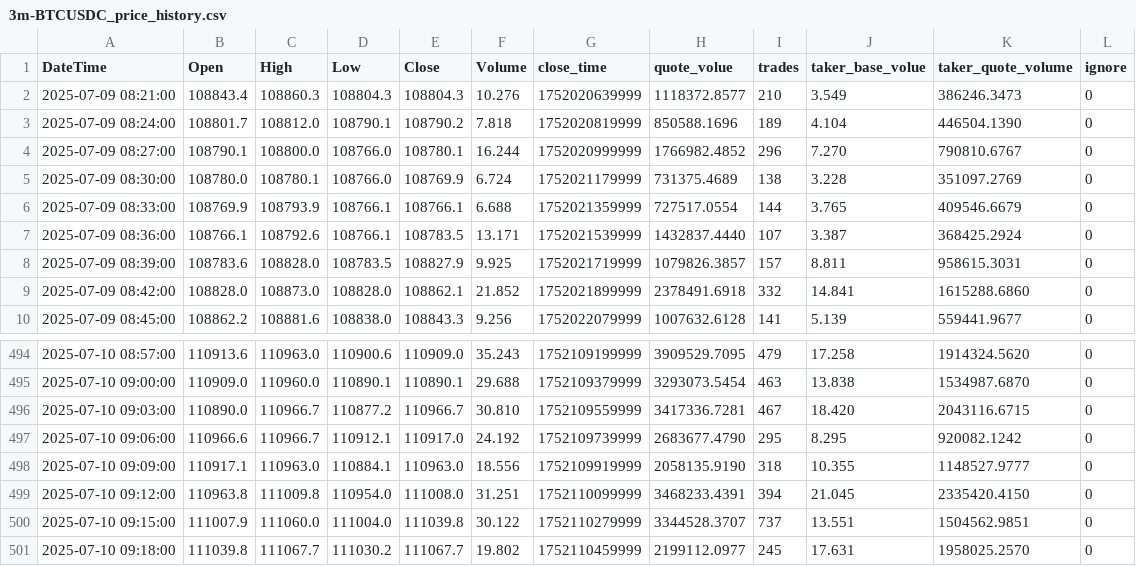
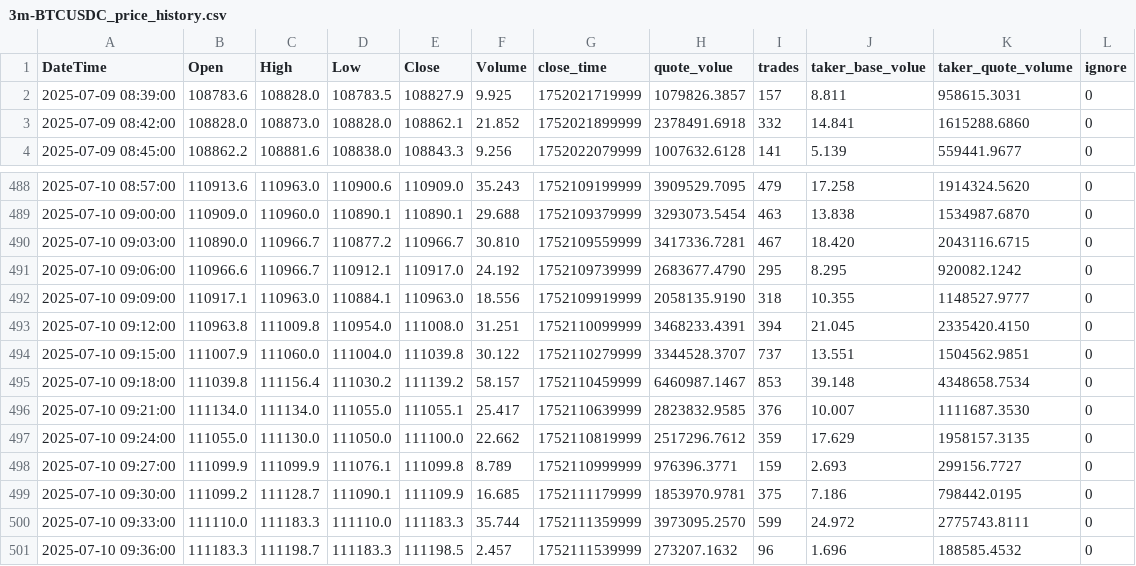
Before and after one commit to SaxonJeremye/hwy, a CSV file: h/3m-BTCUSDC_price_history.csv, drawn as a sheet; only a part is shown, gaps mark what is left out.

Commit message:
update h/3m-BTCUSDC_price_history.csv

```diff
--- a/h/3m-BTCUSDC_price_history.csv
+++ b/h/3m-BTCUSDC_price_history.csv
@@ -1,8 +1,2 @@
 DateTime,Open,High,Low,Close,Volume,close_time,quote_volue,trades,taker_base_volue,taker_quote_volume,ignore
-2025-07-09 08:21:00,108843.4,108860.3,108804.3,108804.3,10.276,1752020639999,1118372.8577,210,3.549,386246.3473,0
-2025-07-09 08:24:00,108801.7,108812.0,108790.1,108790.2,7.818,1752020819999,850588.1696,189,4.104,446504.1390,0
-2025-07-09 08:27:00,108790.1,108800.0,108766.0,108780.1,16.244,1752020999999,1766982.4852,296,7.270,790810.6767,0
-2025-07-09 08:30:00,108780.0,108780.1,108766.0,108769.9,6.724,1752021179999,731375.4689,138,3.228,351097.2769,0
-2025-07-09 08:33:00,108769.9,108793.9,108766.1,108766.1,6.688,1752021359999,727517.0554,144,3.765,409546.6679,0
-2025-07-09 08:36:00,108766.1,108792.6,108766.1,108783.5,13.171,1752021539999,1432837.4440,107,3.387,368425.2924,0
 2025-07-09 08:39:00,108783.6,108828.0,108783.5,108827.9,9.925,1752021719999,1079826.3857,157,8.811,958615.3031,0
@@ -500,2 +494,8 @@ DateTime,Open,High,Low,Close,Volume,close_time,quote_volue,trades,taker_base_vol
 2025-07-10 09:15:00,111007.9,111060.0,111004.0,111039.8,30.122,1752110279999,3344528.3707,737,13.551,1504562.9851,0
-2025-07-10 09:18:00,111039.8,111067.7,111030.2,111067.7,19.802,1752110459999,2199112.0977,245,17.631,1958025.2570,0
+2025-07-10 09:18:00,111039.8,111156.4,111030.2,111139.2,58.157,1752110459999,6460987.1467,853,39.148,4348658.7534,0
+2025-07-10 09:21:00,111134.0,111134.0,111055.0,111055.1,25.417,1752110639999,2823832.9585,376,10.007,1111687.3530,0
+2025-07-10 09:24:00,111055.0,111130.0,111050.0,111100.0,22.662,1752110819999,2517296.7612,359,17.629,1958157.3135,0
+2025-07-10 09:27:00,111099.9,111099.9,111076.1,111099.8,8.789,1752110999999,976396.3771,159,2.693,299156.7727,0
+2025-07-10 09:30:00,111099.2,111128.7,111090.1,111109.9,16.685,1752111179999,1853970.9781,375,7.186,798442.0195,0
+2025-07-10 09:33:00,111110.0,111183.3,111110.0,111183.3,35.744,1752111359999,3973095.2570,599,24.972,2775743.8111,0
+2025-07-10 09:36:00,111183.3,111198.7,111183.3,111198.5,2.457,1752111539999,273207.1632,96,1.696,188585.4532,0
```
